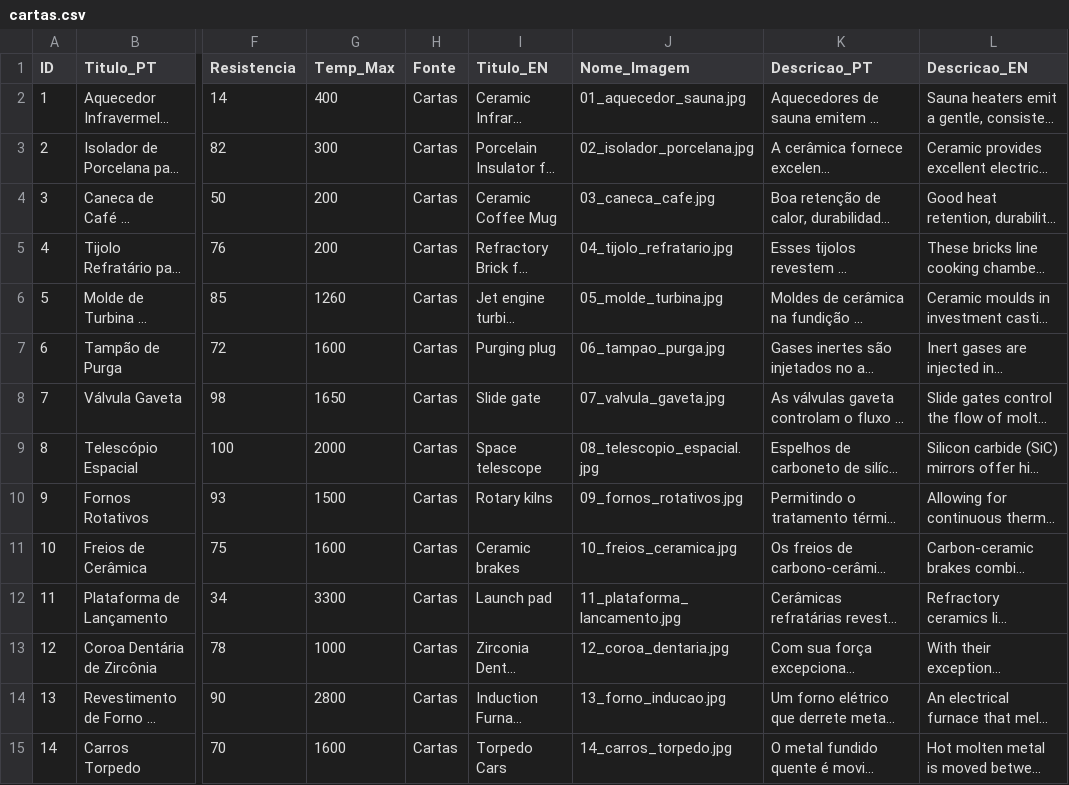
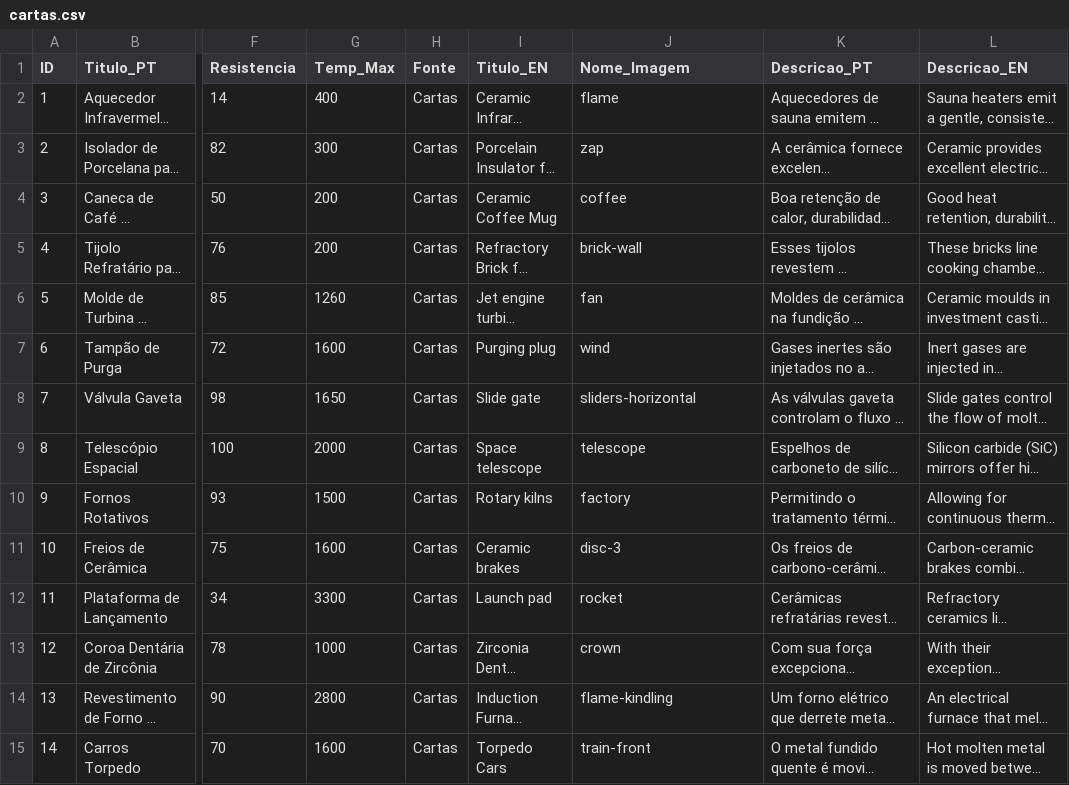
Before and after one commit to GlauberLASantiago/super-trunfo-materiais, a CSV file: cartas.csv, drawn as a sheet; only a part is shown, gaps mark what is left out; long unchanged cells end in …; the diff covers the shown part only; the diff names each change by its address in the sheet, - before the commit and + after, or states it on an @@ line.

Commit message:
Add files via upload

```diff
--- a/cartas.csv
+++ b/cartas.csv
-J2 (Nome_Imagem): 01_aquecedor_sauna.jpg
+J2 (Nome_Imagem): flame
-J3 (Nome_Imagem): 02_isolador_porcelana.jpg
+J3 (Nome_Imagem): zap
-J4 (Nome_Imagem): 03_caneca_cafe.jpg
+J4 (Nome_Imagem): coffee
-J5 (Nome_Imagem): 04_tijolo_refratario.jpg
+J5 (Nome_Imagem): brick-wall
-J6 (Nome_Imagem): 05_molde_turbina.jpg
+J6 (Nome_Imagem): fan
-J7 (Nome_Imagem): 06_tampao_purga.jpg
+J7 (Nome_Imagem): wind
-J8 (Nome_Imagem): 07_valvula_gaveta.jpg
+J8 (Nome_Imagem): sliders-horizontal
-J9 (Nome_Imagem): 08_telescopio_espacial.jpg
+J9 (Nome_Imagem): telescope
-J10 (Nome_Imagem): 09_fornos_rotativos.jpg
+J10 (Nome_Imagem): factory
-J11 (Nome_Imagem): 10_freios_ceramica.jpg
+J11 (Nome_Imagem): disc-3
-J12 (Nome_Imagem): 11_plataforma_lancamento.jpg
+J12 (Nome_Imagem): rocket
-J13 (Nome_Imagem): 12_coroa_dentaria.jpg
+J13 (Nome_Imagem): crown
-J14 (Nome_Imagem): 13_forno_inducao.jpg
+J14 (Nome_Imagem): flame-kindling
-J15 (Nome_Imagem): 14_carros_torpedo.jpg
+J15 (Nome_Imagem): train-front
```
Also changed, not shown: 50 edited cells elsewhere in this file.
